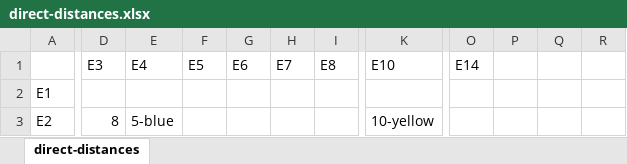
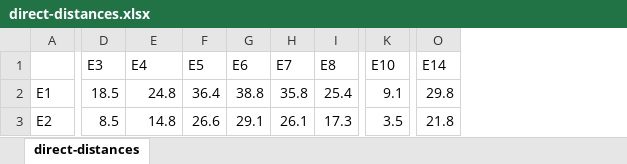
Before and after one commit to tnpb-1st/if684-projeto-busca-estrela, an Excel workbook: direct-distances.xlsx, sheet direct-distances, drawn as a sheet; only a part is shown, gaps mark what is left out; values as stored, in another font and other column widths than the file's, no borders; removed rows and columns are numbered as before the commit, all else as after; the diff covers the shown part only; the diff names each change by its address in the sheet, - before the commit and + after, or states it on an @@ line.

```diff
--- a/direct-distances.xlsx (sheet direct-distances)
+++ b/direct-distances.xlsx (sheet direct-distances)
-column K, rows 1-3: E10 |  | 10-yellow
+column K, rows 1-3: E10 | 9.1 | 3.5
-column O, row 1: E14
-column P, empty
-column Q, empty
-column R, empty
+column O, rows 1-3: E14 | 29.8 | 21.8
-D2: (empty)
+D2: 18.5
-E2: (empty)
+E2: 24.8
-F2: (empty)
+F2: 36.4
-G2: (empty)
+G2: 38.8
-H2: (empty)
+H2: 35.8
-I2: (empty)
+I2: 25.4
-D3: 8
+D3: 8.5
-E3: 5-blue
+E3: 14.8
-F3: (empty)
+F3: 26.6
-G3: (empty)
+G3: 29.1
-H3: (empty)
+H3: 26.1
-I3: (empty)
+I3: 17.3
```
Also changed, not shown: 88 edited cells elsewhere in this sheet, 3 other files.
